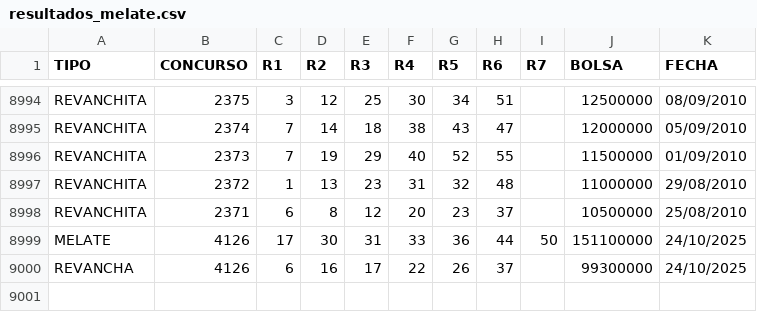
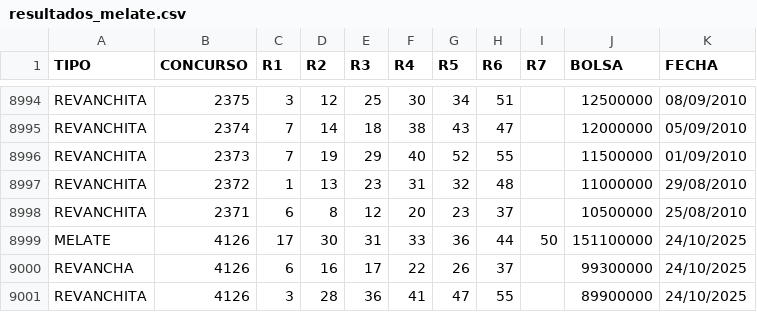
Before and after one commit to melatorApp/MelatorApp, a CSV file: Sorteos/resultados_melate.csv, drawn as a sheet; only a part is shown, gaps mark what is left out; the diff names each change by its address in the sheet, - before the commit and + after, or states it on an @@ line.

Commit message:
[Automático] Añadir sorteo #4126

```diff
--- a/Sorteos/resultados_melate.csv
+++ b/Sorteos/resultados_melate.csv
+row 9001: REVANCHITA | 4126 | 3 | 28 | 36 | 41 | 47 | 55 |  | 89900000 | 24/10/2025
```
